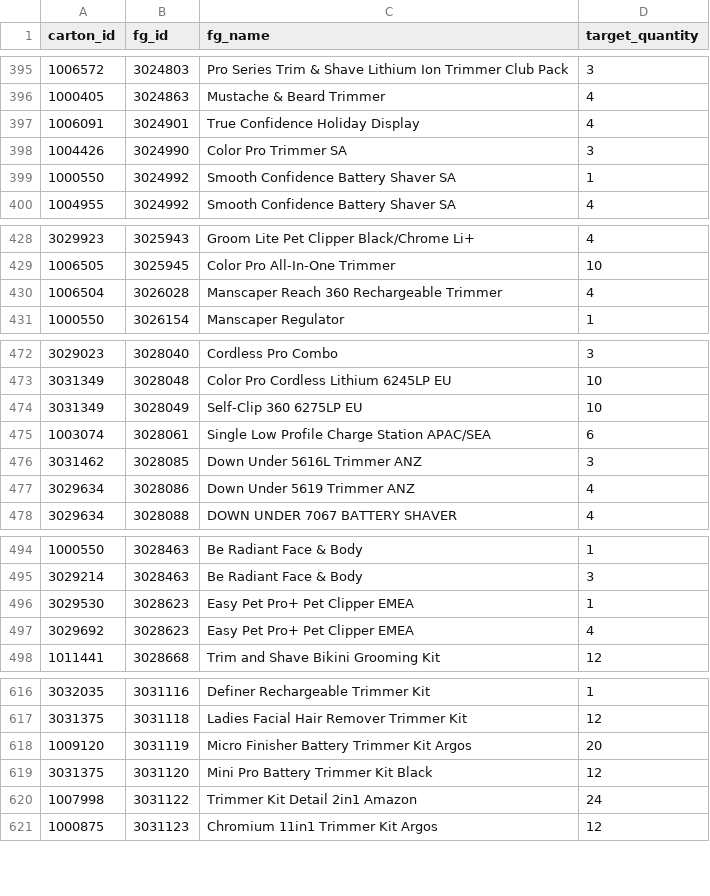
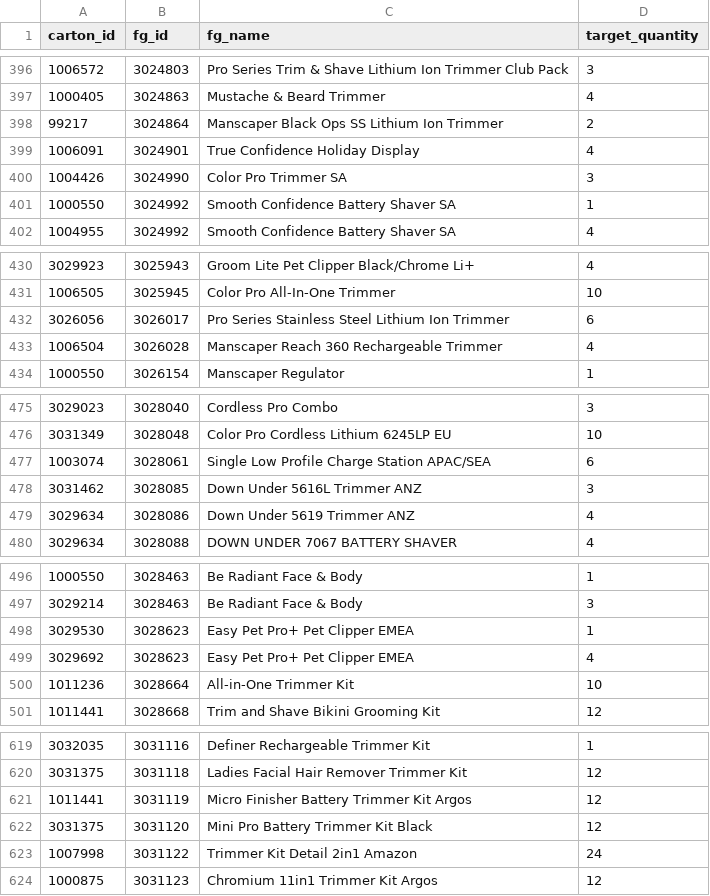
Before and after one commit to nguyenhoang88502/mastercarton-fit-check-tool, a CSV file: system/generated/carton_fg_reverse_index.csv, drawn as a sheet; only a part is shown, gaps mark what is left out; the diff covers the shown part only.

```diff
--- a/system/generated/carton_fg_reverse_index.csv
+++ b/system/generated/carton_fg_reverse_index.csv
@@ -396,2 +397,3 @@
 "1000405","3024863","Mustache & Beard Trimmer","4"
+"99217","3024864","Manscaper Black Ops SS Lithium Ion Trimmer","2"
 "1006091","3024901","True Confidence Holiday Display","4"
@@ -429,2 +431,3 @@
 "1006505","3025945","Color Pro All-In-One Trimmer","10"
+"3026056","3026017","Pro Series Stainless Steel Lithium Ion Trimmer","6"
 "1006504","3026028","Manscaper Reach 360 Rechargeable Trimmer","4"
@@ -473,3 +476,2 @@
 "3031349","3028048","Color Pro Cordless Lithium 6245LP EU","10"
-"3031349","3028049","Self-Clip 360 6275LP EU","10"
 "1003074","3028061","Single Low Profile Charge Station APAC/SEA","6"
@@ -497,2 +499,3 @@
 "3029692","3028623","Easy Pet Pro+ Pet Clipper EMEA","4"
+"1011236","3028664","All-in-One Trimmer Kit","10"
 "1011441","3028668","Trim and Shave Bikini Grooming Kit","12"
@@ -617,3 +620,3 @@
 "3031375","3031118","Ladies Facial Hair Remover Trimmer Kit","12"
-"1009120","3031119","Micro Finisher Battery Trimmer Kit Argos","20"
+"1011441","3031119","Micro Finisher Battery Trimmer Kit Argos","12"
 "3031375","3031120","Mini Pro Battery Trimmer Kit Black","12"
```
Also changed, not shown: 1 moved row and 2 edited cells elsewhere in this file, system/generated/bom_carton_assignments.csv, system/generated/carton_dimension_sources.csv, 8 other files.
